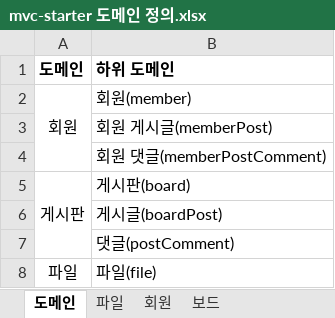
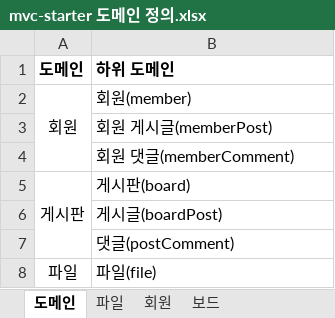
Before and after one commit to JuJin1324/mvc-starter, an Excel workbook: docs/mvc-starter 도메인 정의.xlsx, sheet 도메인, drawn as a sheet; values as stored, in another font and other column widths than the file's, no borders; the diff names each change by its address in the sheet, - before the commit and + after, or states it on an @@ line.

```diff
--- a/docs/mvc-starter 도메인 정의.xlsx (sheet 도메인)
+++ b/docs/mvc-starter 도메인 정의.xlsx (sheet 도메인)
-B4 (하위 도메인): 회원 댓글(memberPostComment)
+B4 (하위 도메인): 회원 댓글(memberComment)
```
Also changed, not shown: sheet 보드, 23 other files.
